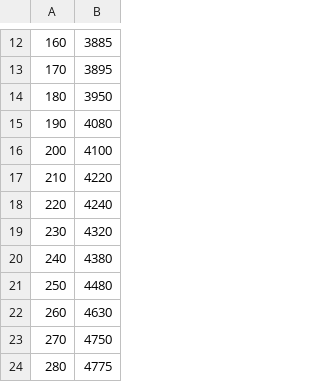
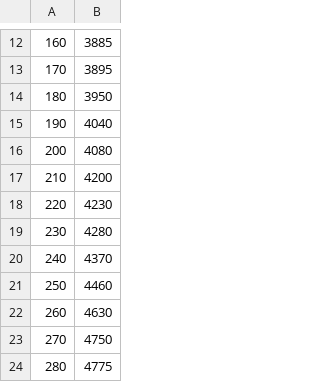
Before and after one commit to team3130/Lotus, a CSV file: src/main/deploy/shooter_data_comp.csv, drawn as a sheet; only a part is shown, gaps mark what is left out.

```diff
--- a/src/main/deploy/shooter_data_comp.csv
+++ b/src/main/deploy/shooter_data_comp.csv
@@ -14,9 +14,9 @@
 180,3950
-190,4080
-200,4100
-210,4220
-220,4240
-230,4320
-240,4380
-250,4480
+190,4040
+200,4080
+210,4200
+220,4230
+230,4280
+240,4370
+250,4460
 260,4630
```
Also changed, not shown: 1 other file.
